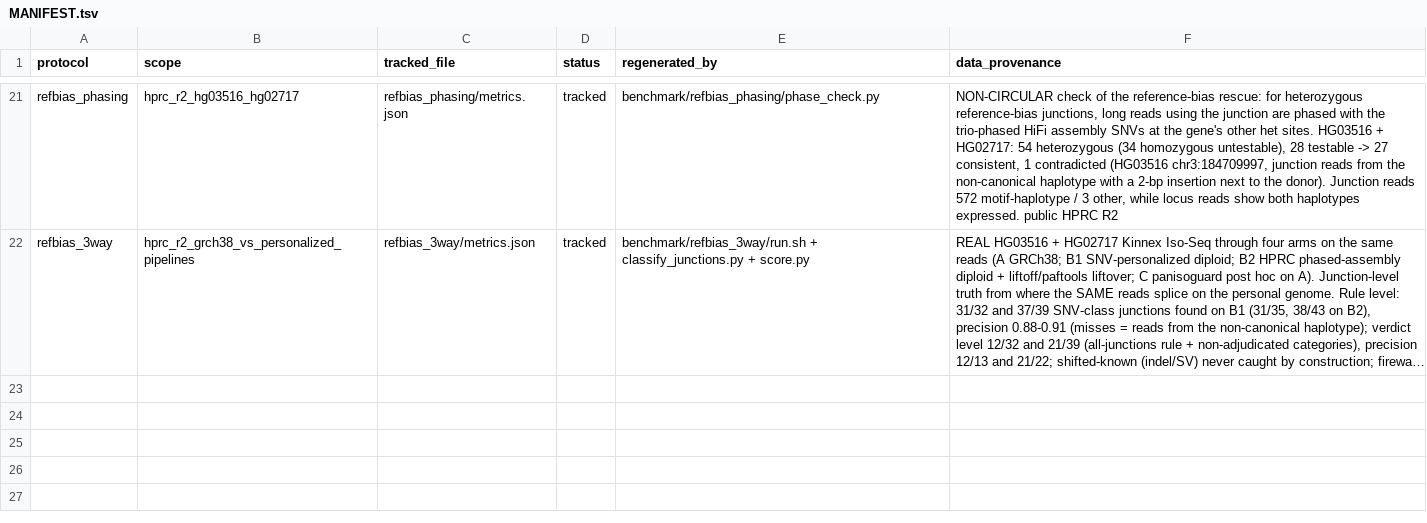
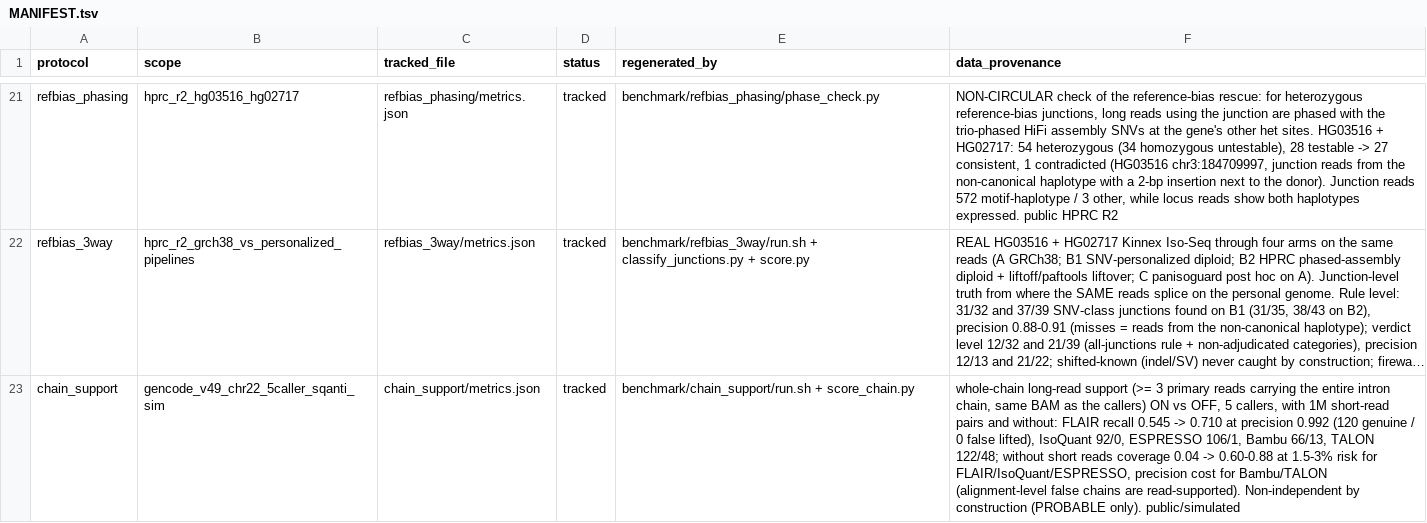
Before and after one commit to jibeomko/PanIsoGuard, a TSV file: benchmark/results/MANIFEST.tsv, drawn as a sheet; only a part is shown, gaps mark what is left out; long unchanged cells end in …; the diff names each change by its address in the sheet, - before the commit and + after, or states it on an @@ line.

Commit message:
feat(rules): whole-chain long-read support (ruleset 0.0.4) and the genomic_compatibility column
With --bam the adjudicator counts the primary reads whose alignment carries the
isoform's entire intron chain (BamReader::chain_support; evidence
chain_n_full_reads / chain_n_partial_reads). When short-read support is UNKNOWN
and no artifact sign is present, >= chain_min_full_reads (3) lifts the call to
NOVEL_PROBABLE (reason chain_support; chain_support_with_<mechanism> ->
UNCONFIRMED). The reads are the caller's own, so it never reaches
NOVEL_CONFIRMED and never overrides a short-read verdict; ablate --axes chain;
TOML [axis_chain] min_full_reads. Reads are fetched at the chain's first donor
site only (genome-wide HG03516 run: 3.2 min).

benchmark/chain_support (new, 5 callers x {1M short reads, none} x {ON, OFF}):
FLAIR recall 0.545 -> 0.710 at precision 0.992 (120 genuine / 0 false lifted),
IsoQuant 92/0, ESPRESSO 106/1, Bambu 66/13, TALON 122/48; without short reads
coverage 0.04 -> 0.60-0.88 at 1.5-3 % risk for FLAIR/IsoQuant/ESPRESSO. The
head-to-head and bam_axis envelopes re-run (PIG+bam 0.992 / 0.710 at 1 M; no
short reads 489/4, AUPRC 0.947 vs SQANTI3 rules 0.909); the head-to-head
envelope gains a risk-coverage point per method.

genomic_compatibility (last column of adjudicated.tsv, also in the JSON): the
DNA side on its own, haplotype / pangenome / partial / none / NA, independent of
the verdict. Docs, README tables, study notes (prose + replay + figure) updated.

```diff
--- a/benchmark/results/MANIFEST.tsv
+++ b/benchmark/results/MANIFEST.tsv
+row 23: chain_support | gencode_v49_chr22_5caller_sqanti_sim | chain_support/metrics.json | tracked | benchmark/chain_support/run.sh + score_chain.py | whole-chain long-read support (>= 3 primary reads carrying the entire intron chain, same BAM as the callers) ON vs OFF, 5 callers, with 1M short-read pairs and without: FLAIR recall 0.545 -> 0.710 at precision 0.992 (120 genuine / 0 false lifted), IsoQuant 92/0, ESPRESSO 106/1, Bambu 66/13, TALON 122/48; without short reads coverage 0.04 -> 0.60-0.88 at 1.5-3% risk for FLAIR/IsoQuant/ESPRESSO, precision cost for Bambu/TALON (alignment-level false chains are read-supported). Non-independent by construction (PROBABLE only). public/simulated
```
Also changed, not shown: examples/multi_caller/expected/sample.adjudicated.tsv, examples/tiny/expected/sample.adjudicated.tsv, 37 other files.
